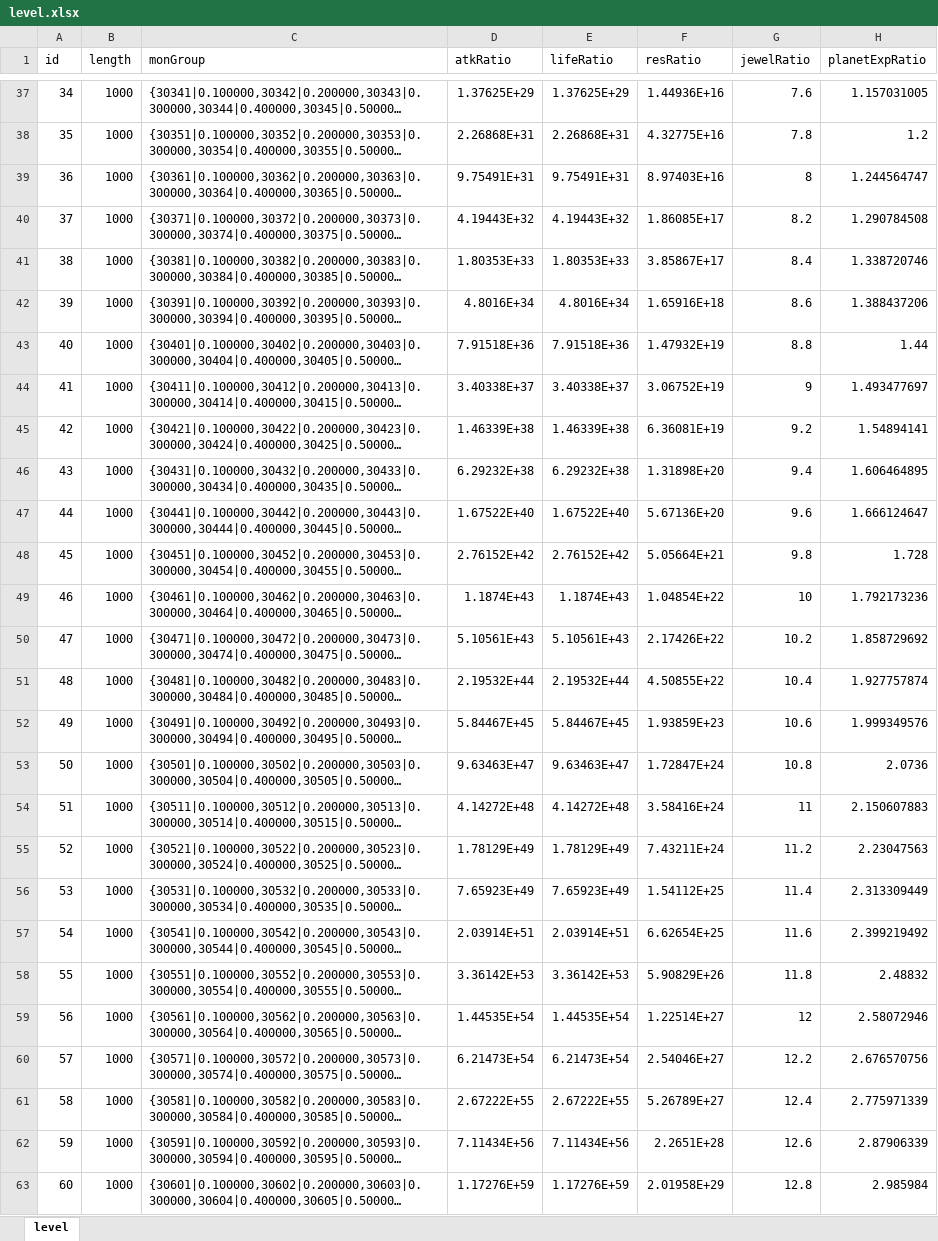
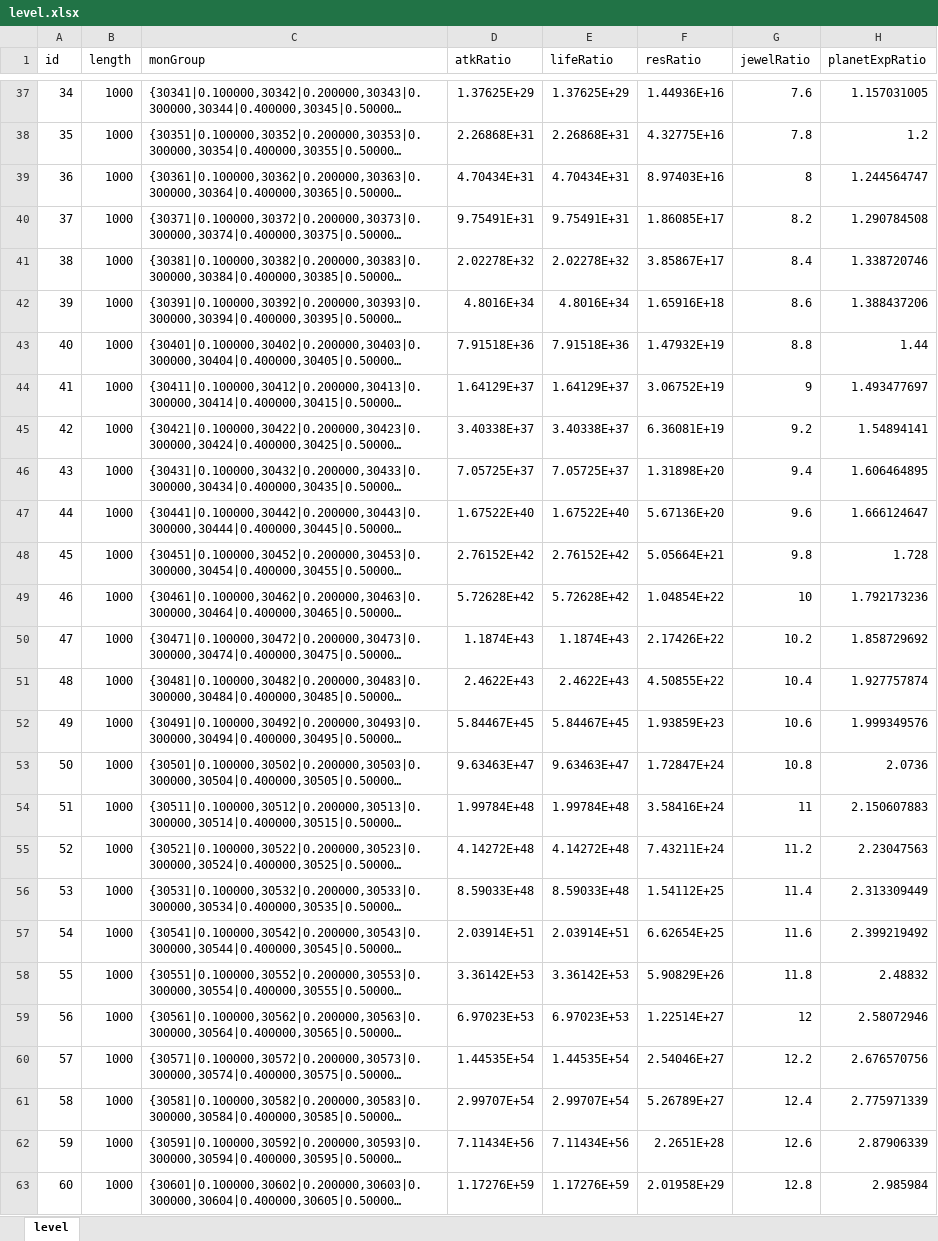
Before and after one commit to rlmclmc2-boop/space_idle, an Excel workbook: space-battleship/config_excel/level.xlsx, sheet level, drawn as a sheet; only a part is shown, gaps mark what is left out; long unchanged cells end in …; values as stored, in another font and other column widths than the file's, no borders; the diff names each change by its address in the sheet, - before the commit and + after, or states it on an @@ line.

```diff
--- a/space-battleship/config_excel/level.xlsx (sheet level)
+++ b/space-battleship/config_excel/level.xlsx (sheet level)
-D39 (atkRatio): 9.75491E+31
+D39 (atkRatio): 4.70434E+31
-E39 (lifeRatio): 9.75491E+31
+E39 (lifeRatio): 4.70434E+31
-D40 (atkRatio): 4.19443E+32
+D40 (atkRatio): 9.75491E+31
-E40 (lifeRatio): 4.19443E+32
+E40 (lifeRatio): 9.75491E+31
-D41 (atkRatio): 1.80353E+33
+D41 (atkRatio): 2.02278E+32
-E41 (lifeRatio): 1.80353E+33
+E41 (lifeRatio): 2.02278E+32
-D44 (atkRatio): 3.40338E+37
+D44 (atkRatio): 1.64129E+37
-E44 (lifeRatio): 3.40338E+37
+E44 (lifeRatio): 1.64129E+37
-D45 (atkRatio): 1.46339E+38
+D45 (atkRatio): 3.40338E+37
-E45 (lifeRatio): 1.46339E+38
+E45 (lifeRatio): 3.40338E+37
-D46 (atkRatio): 6.29232E+38
+D46 (atkRatio): 7.05725E+37
-E46 (lifeRatio): 6.29232E+38
+E46 (lifeRatio): 7.05725E+37
-D49 (atkRatio): 1.1874E+43
+D49 (atkRatio): 5.72628E+42
-E49 (lifeRatio): 1.1874E+43
+E49 (lifeRatio): 5.72628E+42
-D50 (atkRatio): 5.10561E+43
+D50 (atkRatio): 1.1874E+43
-E50 (lifeRatio): 5.10561E+43
+E50 (lifeRatio): 1.1874E+43
-D51 (atkRatio): 2.19532E+44
+D51 (atkRatio): 2.4622E+43
-E51 (lifeRatio): 2.19532E+44
+E51 (lifeRatio): 2.4622E+43
-D54 (atkRatio): 4.14272E+48
+D54 (atkRatio): 1.99784E+48
-E54 (lifeRatio): 4.14272E+48
+E54 (lifeRatio): 1.99784E+48
-D55 (atkRatio): 1.78129E+49
+D55 (atkRatio): 4.14272E+48
-E55 (lifeRatio): 1.78129E+49
+E55 (lifeRatio): 4.14272E+48
-D56 (atkRatio): 7.65923E+49
+D56 (atkRatio): 8.59033E+48
-E56 (lifeRatio): 7.65923E+49
+E56 (lifeRatio): 8.59033E+48
-D59 (atkRatio): 1.44535E+54
+D59 (atkRatio): 6.97023E+53
-E59 (lifeRatio): 1.44535E+54
+E59 (lifeRatio): 6.97023E+53
-D60 (atkRatio): 6.21473E+54
+D60 (atkRatio): 1.44535E+54
-E60 (lifeRatio): 6.21473E+54
+E60 (lifeRatio): 1.44535E+54
-D61 (atkRatio): 2.67222E+55
+D61 (atkRatio): 2.99707E+54
-E61 (lifeRatio): 2.67222E+55
+E61 (lifeRatio): 2.99707E+54
```
Also changed, not shown: 4 other files.
